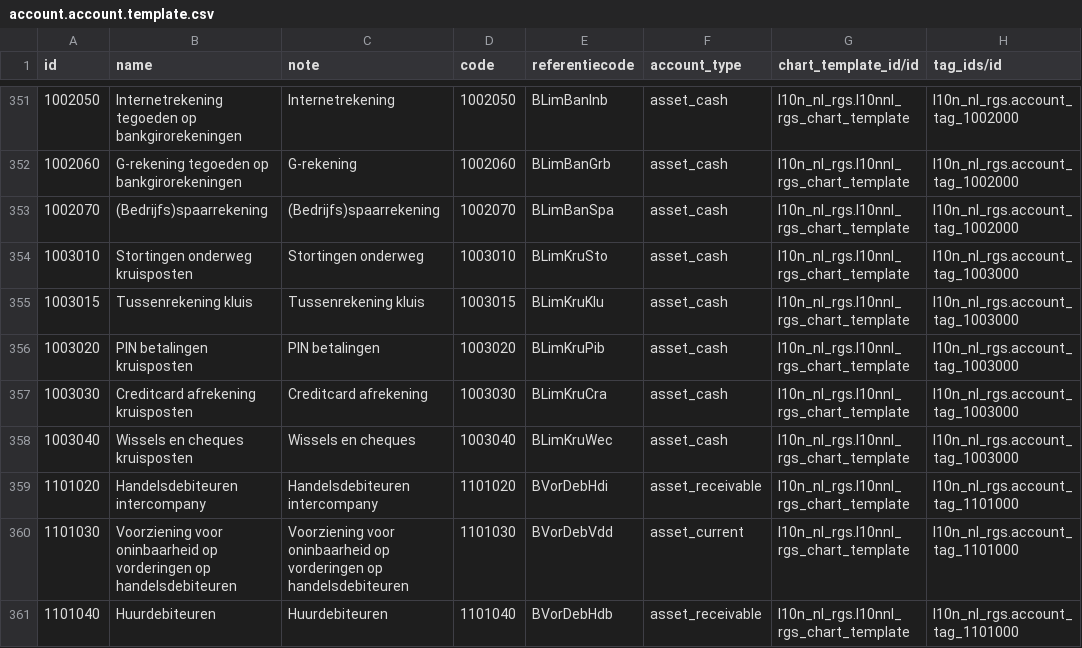
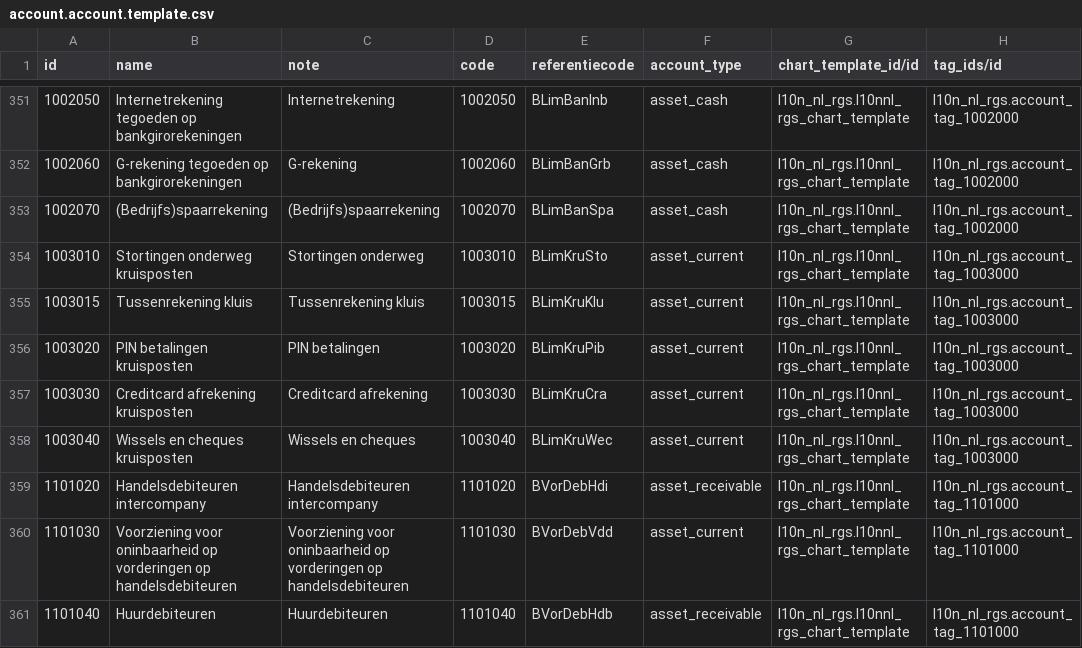
Before and after one commit to onesteinbv/addons-container, a CSV file: l10n_nl_rgs/data/account.account.template.csv, drawn as a sheet; only a part is shown, gaps mark what is left out; the diff names each change by its address in the sheet, - before the commit and + after, or states it on an @@ line.

Commit message:
Change type bank to current asset

```diff
--- a/l10n_nl_rgs/data/account.account.template.csv
+++ b/l10n_nl_rgs/data/account.account.template.csv
-F354:F358 (account_type): asset_cash
+F354:F358 (account_type): asset_current
```
